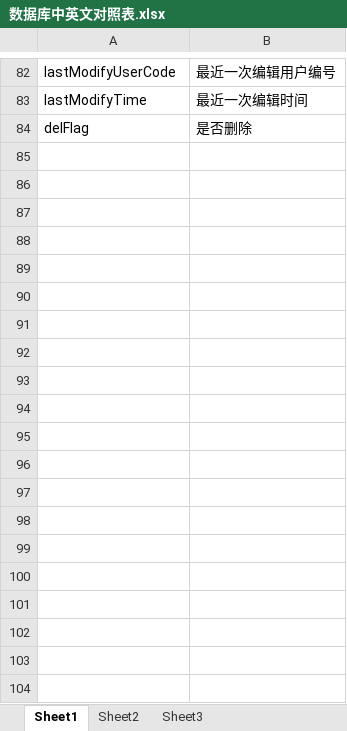
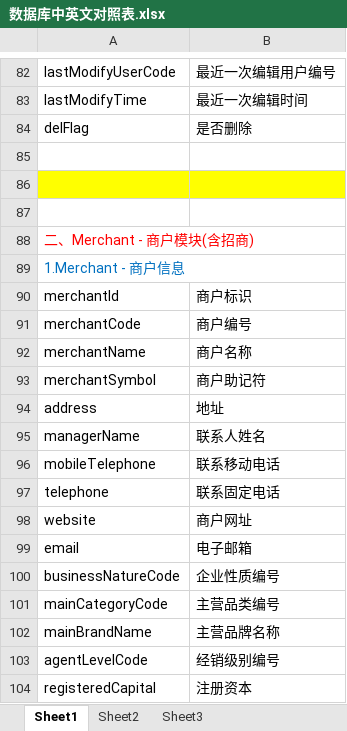
Before and after one commit to kate2014/jiuzhoumarketing, an Excel workbook: 需求文档/数据库中英文对照表/数据库中英文对照表.xlsx, sheet Sheet1, drawn as a sheet; only a part is shown, gaps mark what is left out; values as stored, in another font and other column widths than the file's, no borders; the diff covers the shown part only; the diff names each change by its address in the sheet, - before the commit and + after, or states it on an @@ line.

```diff
--- a/需求文档/数据库中英文对照表/数据库中英文对照表.xlsx (sheet Sheet1)
+++ b/需求文档/数据库中英文对照表/数据库中英文对照表.xlsx (sheet Sheet1)
+row 85: (empty)
+row 86: (empty)
+row 87: (empty)
+row 88: 二、Merchant - 商户模块(含招商)
+row 89: 1.Merchant - 商户信息
+row 90: merchantId | 商户标识
+row 91: merchantCode | 商户编号
+row 92: merchantName | 商户名称
+row 93: merchantSymbol | 商户助记符
+row 94: address | 地址
+row 95: managerName | 联系人姓名
+row 96: mobileTelephone | 联系移动电话
+row 97: telephone | 联系固定电话
+row 98: website | 商户网址
+row 99: email | 电子邮箱
+row 100: businessNatureCode | 企业性质编号
+row 101: mainCategoryCode | 主营品类编号
+row 102: mainBrandName | 主营品牌名称
+row 103: agentLevelCode | 经销级别编号
+row 104: registeredCapital | 注册资本
```
Also changed, not shown: 68 added rows elsewhere in this sheet.
